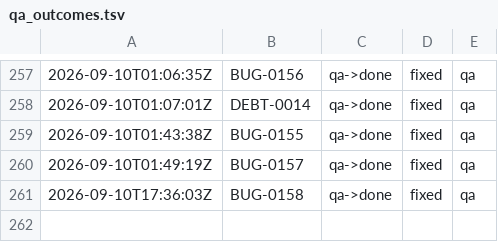
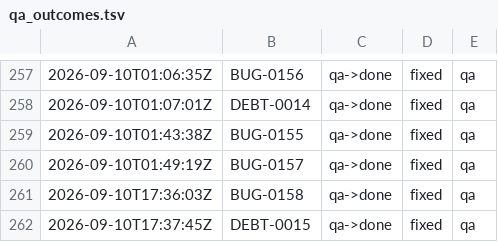
Before and after one commit to kblabsths/KPop-Social-Admin, a TSV file: agenticflow/tracker/qa_outcomes.tsv, drawn as a sheet; only a part is shown, gaps mark what is left out; the diff names each change by its address in the sheet, - before the commit and + after, or states it on an @@ line.

```diff
--- a/agenticflow/tracker/qa_outcomes.tsv
+++ b/agenticflow/tracker/qa_outcomes.tsv
+row 262: 2026-09-10T17:37:45Z | DEBT-0015 | qa->done | fixed | qa
```
Also changed, not shown: 2 other files.
